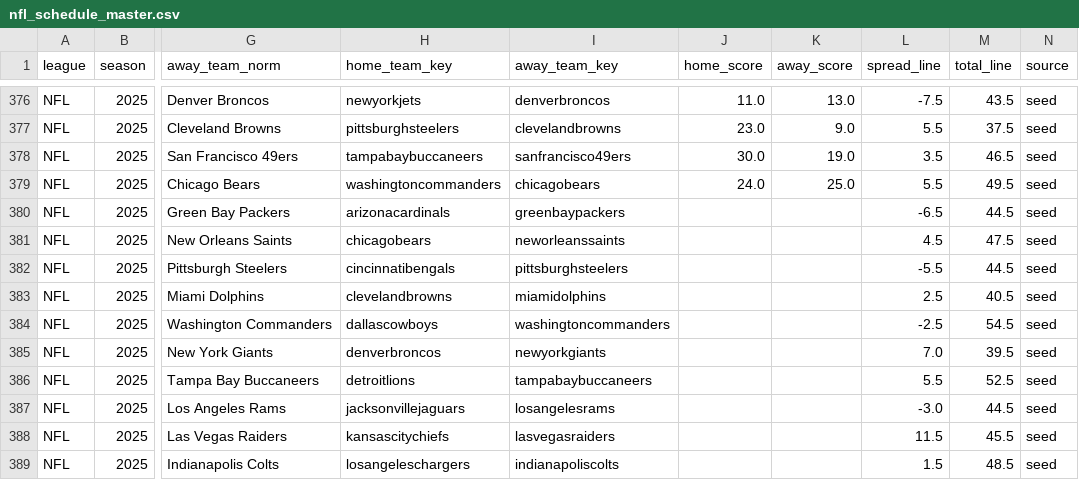
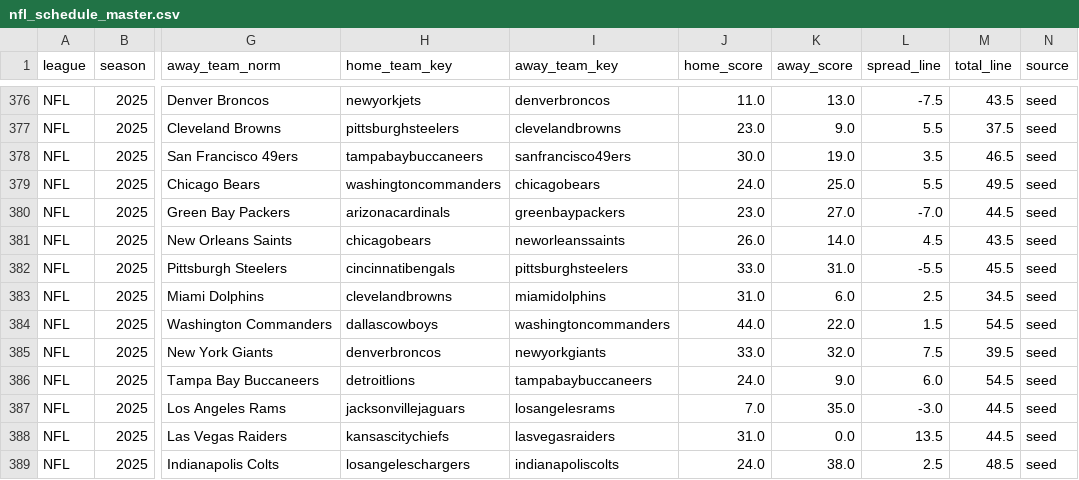
Before and after one commit to llampwall/football-statfinder, a CSV file: out/master/nfl_schedule_master.csv, drawn as a sheet; only a part is shown, gaps mark what is left out; the diff covers the shown part only; the diff names each change by its address in the sheet, - before the commit and + after, or states it on an @@ line.

```diff
--- a/out/master/nfl_schedule_master.csv
+++ b/out/master/nfl_schedule_master.csv
-J380 (home_score): (empty)
+J380 (home_score): 23.0
-K380 (away_score): (empty)
+K380 (away_score): 27.0
-L380 (spread_line): -6.5
+L380 (spread_line): -7.0
-J381 (home_score): (empty)
+J381 (home_score): 26.0
-K381 (away_score): (empty)
+K381 (away_score): 14.0
-M381 (total_line): 47.5
+M381 (total_line): 43.5
-J382 (home_score): (empty)
+J382 (home_score): 33.0
-K382 (away_score): (empty)
+K382 (away_score): 31.0
-M382 (total_line): 44.5
+M382 (total_line): 45.5
-J383 (home_score): (empty)
+J383 (home_score): 31.0
-K383 (away_score): (empty)
+K383 (away_score): 6.0
-M383 (total_line): 40.5
+M383 (total_line): 34.5
-J384 (home_score): (empty)
+J384 (home_score): 44.0
-K384 (away_score): (empty)
+K384 (away_score): 22.0
-L384 (spread_line): -2.5
+L384 (spread_line): 1.5
-J385 (home_score): (empty)
+J385 (home_score): 33.0
-K385 (away_score): (empty)
+K385 (away_score): 32.0
-L385 (spread_line): 7.0
+L385 (spread_line): 7.5
-J386 (home_score): (empty)
+J386 (home_score): 24.0
-K386 (away_score): (empty)
+K386 (away_score): 9.0
-L386 (spread_line): 5.5
+L386 (spread_line): 6.0
-M386 (total_line): 52.5
+M386 (total_line): 54.5
-J387 (home_score): (empty)
+J387 (home_score): 7.0
-K387 (away_score): (empty)
+K387 (away_score): 35.0
-J388 (home_score): (empty)
+J388 (home_score): 31.0
-K388 (away_score): (empty)
+K388 (away_score): 0.0
-L388 (spread_line): 11.5
+L388 (spread_line): 13.5
-M388 (total_line): 45.5
+M388 (total_line): 44.5
-J389 (home_score): (empty)
+J389 (home_score): 24.0
-K389 (away_score): (empty)
+K389 (away_score): 38.0
-L389 (spread_line): 1.5
+L389 (spread_line): 2.5
```
Also changed, not shown: 34 edited cells elsewhere in this file, out/master/sagarin_nfl_master.csv, 35 other files.
